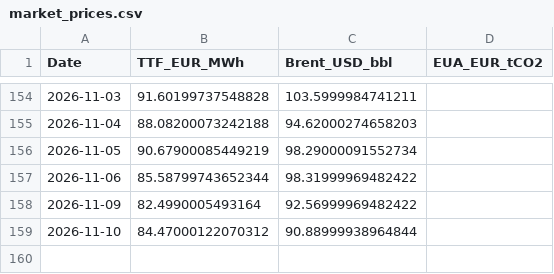
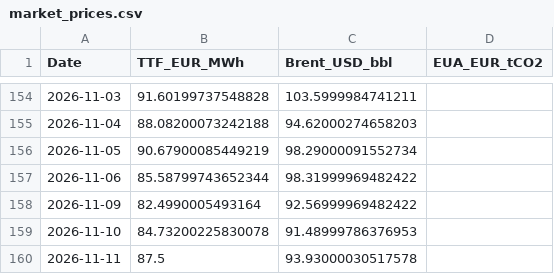
Before and after one commit to TomSRemy/PPA-Dashboard, a CSV file: ppa_dashboard/data/market_prices.csv, drawn as a sheet; only a part is shown, gaps mark what is left out.

```diff
--- a/ppa_dashboard/data/market_prices.csv
+++ b/ppa_dashboard/data/market_prices.csv
@@ -158,2 +158,3 @@ Date,TTF_EUR_MWh,Brent_USD_bbl,EUA_EUR_tCO2
 2026-11-09,82.4990005493164,92.56999969482422,
-2026-11-10,84.47000122070312,90.88999938964844,
+2026-11-10,84.73200225830078,91.48999786376953,
+2026-11-11,87.5,93.93000030517578,
```
